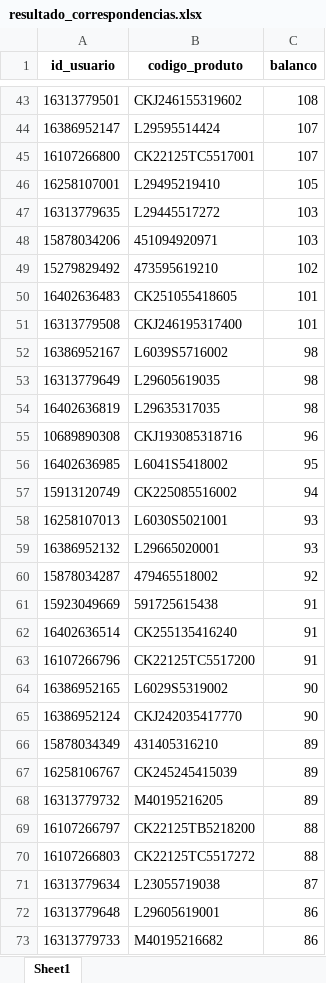
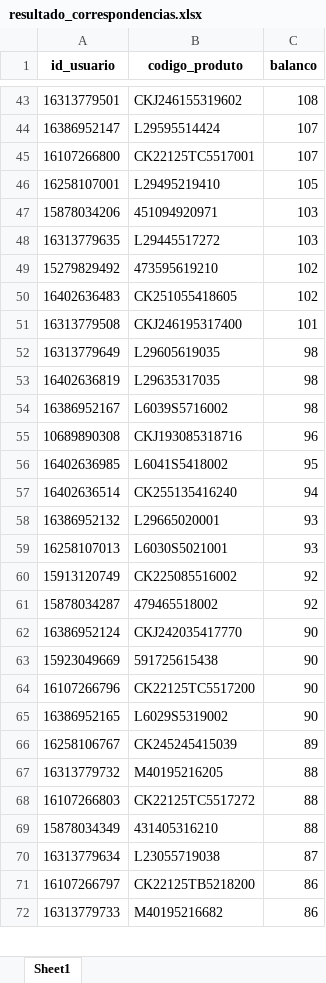
Before and after one commit to V1ctzzzC/marchon, an Excel workbook: resultado_correspondencias.xlsx, sheet Sheet1, drawn as a sheet; only a part is shown, gaps mark what is left out; values as stored, in another font and other column widths than the file's, no borders; removed rows and columns are numbered as before the commit, all else as after; the diff covers the shown part only; the diff names each change by its address in the sheet, - before the commit and + after, or states it on an @@ line.

```diff
--- a/resultado_correspondencias.xlsx (sheet Sheet1)
+++ b/resultado_correspondencias.xlsx (sheet Sheet1)
@@ row 47 moved to row 48: 16313779635 @@
-C50 (balanco): 101
+C50 (balanco): 102
@@ row 52 moved to row 54: 16386952167 @@
-row 57: 15913120749 | CK225085516002 | 94
+row 57: 16402636514 | CK255135416240 | 94
@@ row 58 moved to row 59: 16258107013 @@
+row 60: 15913120749 | CK225085516002 | 92
-row 61: 15923049669 | 591725615438 | 91
-row 62: 16402636514 | CK255135416240 | 91
-row 63: 16107266796 | CK22125TC5517200 | 91
-row 66: 15878034349 | 431405316210 | 89
+row 63: 15923049669 | 591725615438 | 90
+row 64: 16107266796 | CK22125TC5517200 | 90
@@ row 64 moved to row 65: 16386952165 @@
-C67 (balanco): 89
+C67 (balanco): 88
-row 69: 16107266797 | CK22125TB5218200 | 88
+row 69: 15878034349 | 431405316210 | 88
@@ row 72 moved to row 73: 16313779648 @@
+row 71: 16107266797 | CK22125TB5218200 | 86
```
Also changed, not shown: 129 added rows, 110 removed rows, 1062 moved rows and 26 edited cells elsewhere in this sheet.
